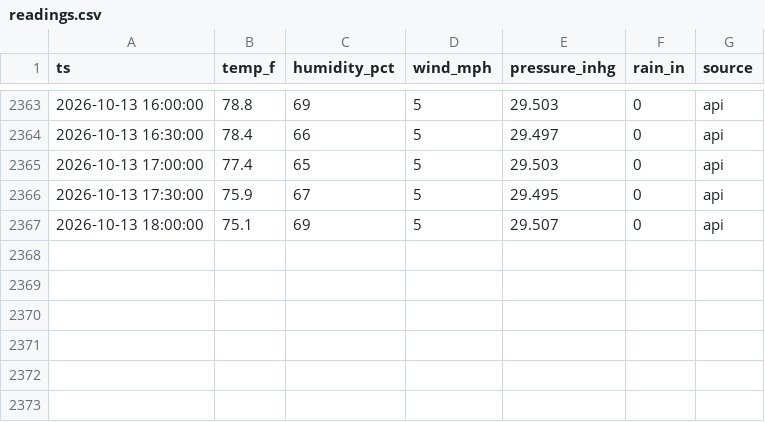
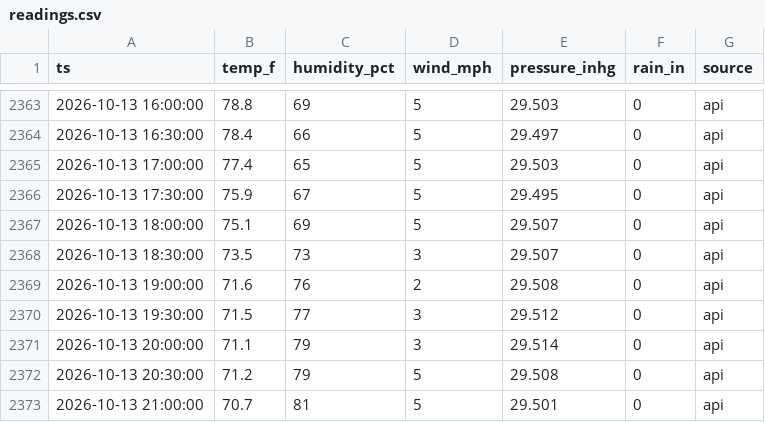
Before and after one commit to cmazz/ChurchFarmWeather, a CSV file: data/live/readings.csv, drawn as a sheet; only a part is shown, gaps mark what is left out; the diff names each change by its address in the sheet, - before the commit and + after, or states it on an @@ line.

```diff
--- a/data/live/readings.csv
+++ b/data/live/readings.csv
+row 2368: 2026-10-13 18:30:00 | 73.5 | 73 | 3 | 29.507 | 0 | api
+row 2369: 2026-10-13 19:00:00 | 71.6 | 76 | 2 | 29.508 | 0 | api
+row 2370: 2026-10-13 19:30:00 | 71.5 | 77 | 3 | 29.512 | 0 | api
+row 2371: 2026-10-13 20:00:00 | 71.1 | 79 | 3 | 29.514 | 0 | api
+row 2372: 2026-10-13 20:30:00 | 71.2 | 79 | 5 | 29.508 | 0 | api
+row 2373: 2026-10-13 21:00:00 | 70.7 | 81 | 5 | 29.501 | 0 | api
```
